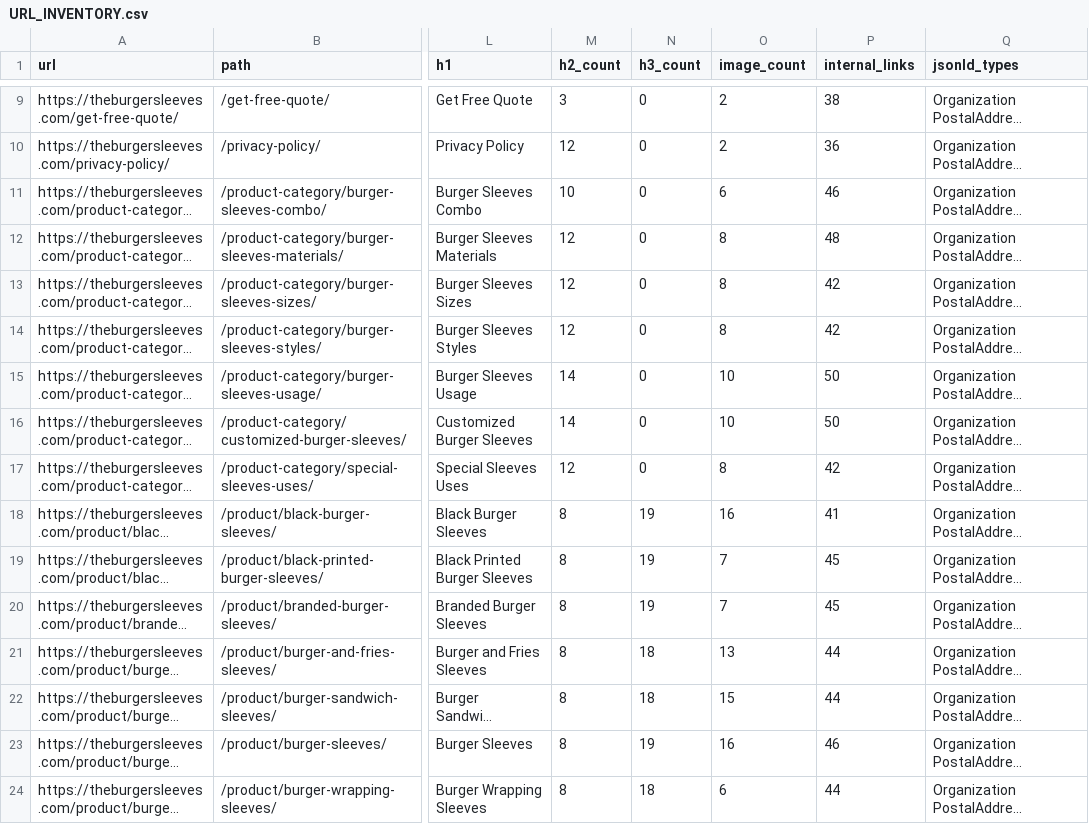
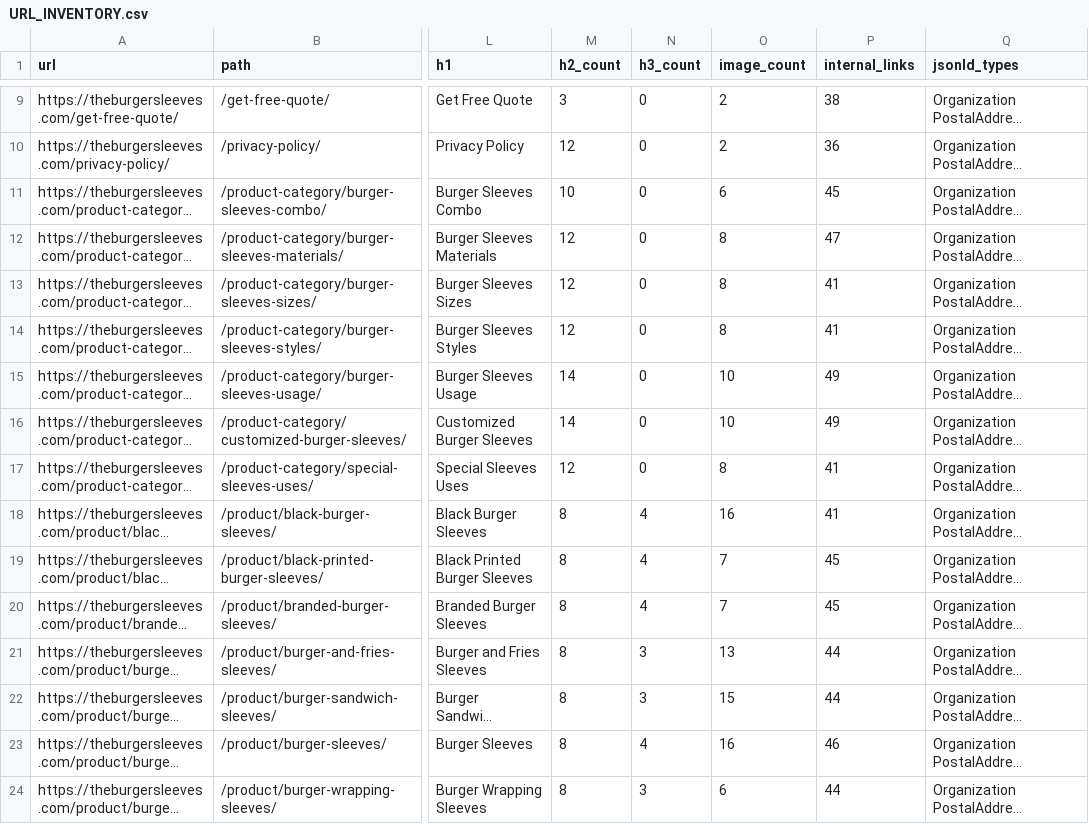
Before and after one commit to iamzeeshaikh/The-Burger-Sleeves, a CSV file: docs/URL_INVENTORY.csv, drawn as a sheet; only a part is shown, gaps mark what is left out; long unchanged cells end in …; the diff covers the shown part only; the diff names each change by its address in the sheet, - before the commit and + after, or states it on an @@ line.

```diff
--- a/docs/URL_INVENTORY.csv
+++ b/docs/URL_INVENTORY.csv
-P11 (internal_links): 46
+P11 (internal_links): 45
-P12 (internal_links): 48
+P12 (internal_links): 47
-P13:P14 (internal_links): 42
+P13:P14 (internal_links): 41
-P15:P16 (internal_links): 50
+P15:P16 (internal_links): 49
-P17 (internal_links): 42
+P17 (internal_links): 41
-N18:N20 (h3_count): 19
+N18:N20 (h3_count): 4
-N21:N22 (h3_count): 18
+N21:N22 (h3_count): 3
-N23 (h3_count): 19
+N23 (h3_count): 4
-N24 (h3_count): 18
+N24 (h3_count): 3
```
Also changed, not shown: 38 edited cells elsewhere in this file, 6 other files.
